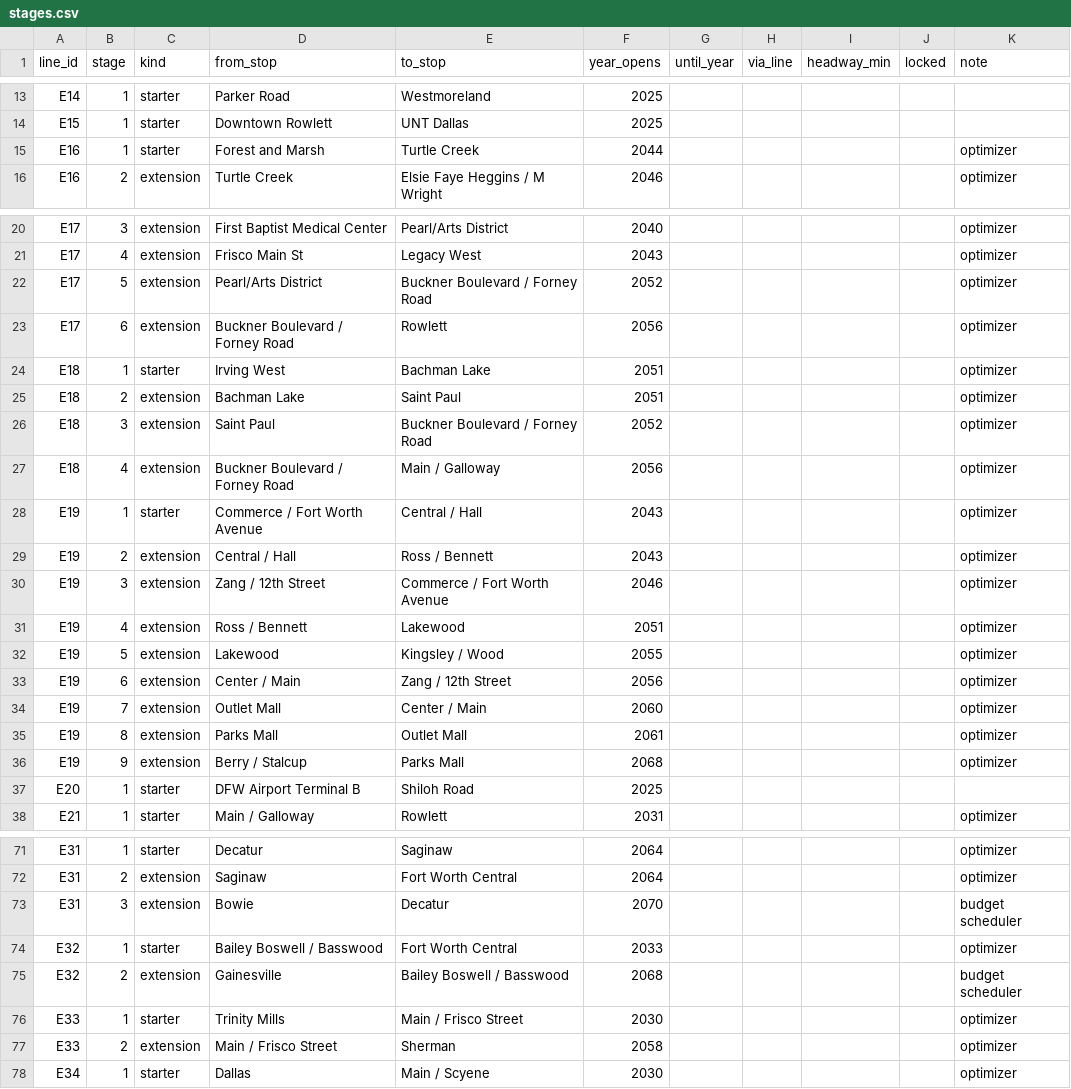
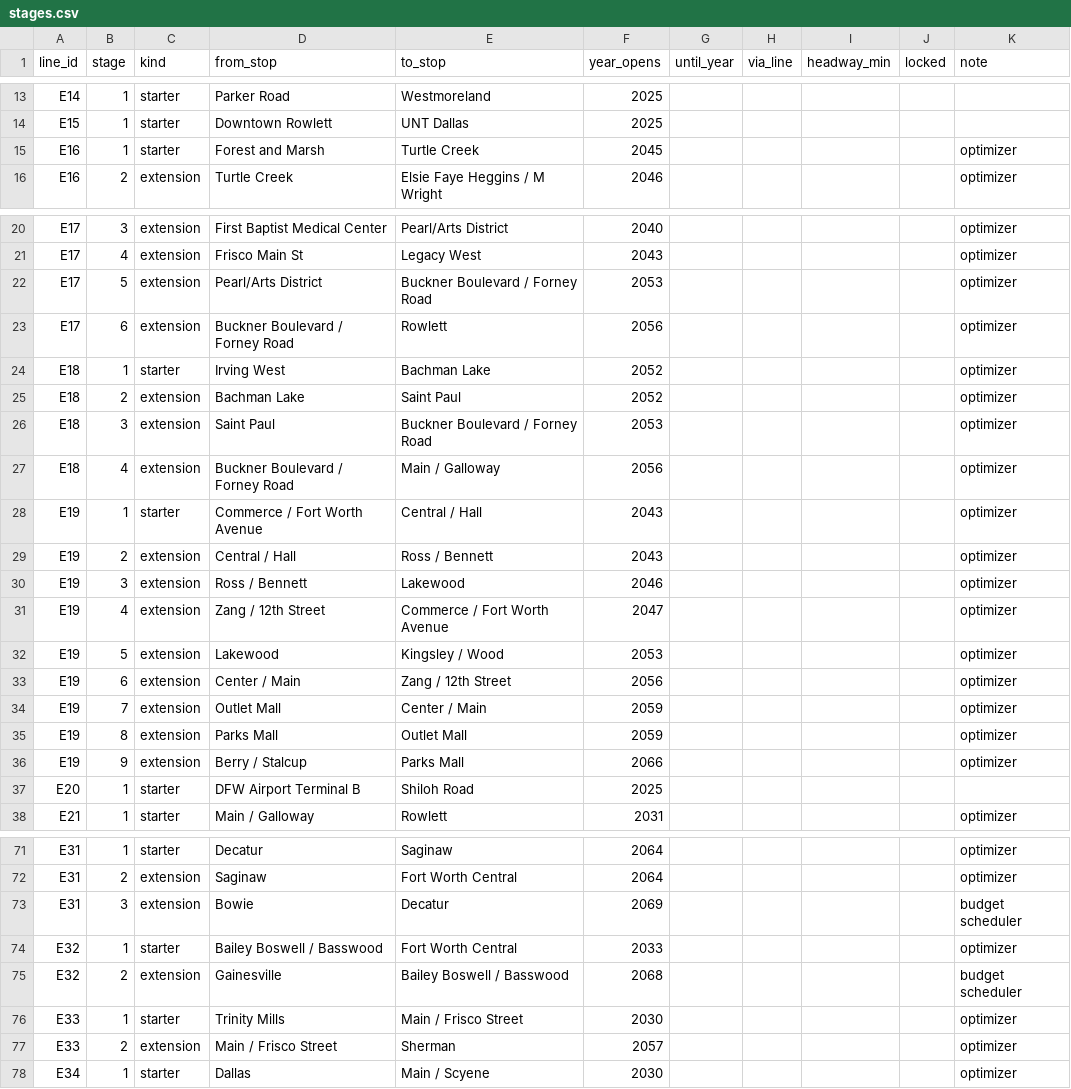
Before and after one commit to dgoodenough/dfw-transit, a CSV file: network/stages.csv, drawn as a sheet; only a part is shown, gaps mark what is left out; the diff covers the shown part only.

```diff
--- a/network/stages.csv
+++ b/network/stages.csv
@@ -14,3 +14,3 @@ E14,1,starter,Parker Road,Westmoreland,2025,,,,,
 E15,1,starter,Downtown Rowlett,UNT Dallas,2025,,,,,
-E16,1,starter,Forest and Marsh,Turtle Creek,2044,,,,,optimizer
+E16,1,starter,Forest and Marsh,Turtle Creek,2045,,,,,optimizer
 E16,2,extension,Turtle Creek,Elsie Faye Heggins / M Wright,2046,,,,,optimizer
@@ -21,7 +21,7 @@ E17,3,extension,First Baptist Medical Center,Pearl/Arts District,2040,,,,,optimi
 E17,4,extension,Frisco Main St,Legacy West,2043,,,,,optimizer
-E17,5,extension,Pearl/Arts District,Buckner Boulevard / Forney Road,2052,,,,,optimizer
+E17,5,extension,Pearl/Arts District,Buckner Boulevard / Forney Road,2053,,,,,optimizer
 E17,6,extension,Buckner Boulevard / Forney Road,Rowlett,2056,,,,,optimizer
-E18,1,starter,Irving West,Bachman Lake,2051,,,,,optimizer
-E18,2,extension,Bachman Lake,Saint Paul,2051,,,,,optimizer
-E18,3,extension,Saint Paul,Buckner Boulevard / Forney Road,2052,,,,,optimizer
+E18,1,starter,Irving West,Bachman Lake,2052,,,,,optimizer
+E18,2,extension,Bachman Lake,Saint Paul,2052,,,,,optimizer
+E18,3,extension,Saint Paul,Buckner Boulevard / Forney Road,2053,,,,,optimizer
 E18,4,extension,Buckner Boulevard / Forney Road,Main / Galloway,2056,,,,,optimizer
@@ -29,9 +29,9 @@ E19,1,starter,Commerce / Fort Worth Avenue,Central / Hall,2043,,,,,optimizer
 E19,2,extension,Central / Hall,Ross / Bennett,2043,,,,,optimizer
-E19,3,extension,Zang / 12th Street,Commerce / Fort Worth Avenue,2046,,,,,optimizer
-E19,4,extension,Ross / Bennett,Lakewood,2051,,,,,optimizer
-E19,5,extension,Lakewood,Kingsley / Wood,2055,,,,,optimizer
+E19,3,extension,Ross / Bennett,Lakewood,2046,,,,,optimizer
+E19,4,extension,Zang / 12th Street,Commerce / Fort Worth Avenue,2047,,,,,optimizer
+E19,5,extension,Lakewood,Kingsley / Wood,2053,,,,,optimizer
 E19,6,extension,Center / Main,Zang / 12th Street,2056,,,,,optimizer
-E19,7,extension,Outlet Mall,Center / Main,2060,,,,,optimizer
-E19,8,extension,Parks Mall,Outlet Mall,2061,,,,,optimizer
-E19,9,extension,Berry / Stalcup,Parks Mall,2068,,,,,optimizer
+E19,7,extension,Outlet Mall,Center / Main,2059,,,,,optimizer
+E19,8,extension,Parks Mall,Outlet Mall,2059,,,,,optimizer
+E19,9,extension,Berry / Stalcup,Parks Mall,2066,,,,,optimizer
 E20,1,starter,DFW Airport Terminal B,Shiloh Road,2025,,,,,
@@ -72,3 +72,3 @@ E31,1,starter,Decatur,Saginaw,2064,,,,,optimizer
 E31,2,extension,Saginaw,Fort Worth Central,2064,,,,,optimizer
-E31,3,extension,Bowie,Decatur,2070,,,,,budget scheduler
+E31,3,extension,Bowie,Decatur,2069,,,,,budget scheduler
 E32,1,starter,Bailey Boswell / Basswood,Fort Worth Central,2033,,,,,optimizer
@@ -76,3 +76,3 @@ E32,2,extension,Gainesville,Bailey Boswell / Basswood,2068,,,,,budget scheduler
 E33,1,starter,Trinity Mills,Main / Frisco Street,2030,,,,,optimizer
-E33,2,extension,Main / Frisco Street,Sherman,2058,,,,,optimizer
+E33,2,extension,Main / Frisco Street,Sherman,2057,,,,,optimizer
 E34,1,starter,Dallas,Main / Scyene,2030,,,,,optimizer
```
Also changed, not shown: 21 edited cells elsewhere in this file, network/line_stops.csv, network/lines.csv, 13 other files.
